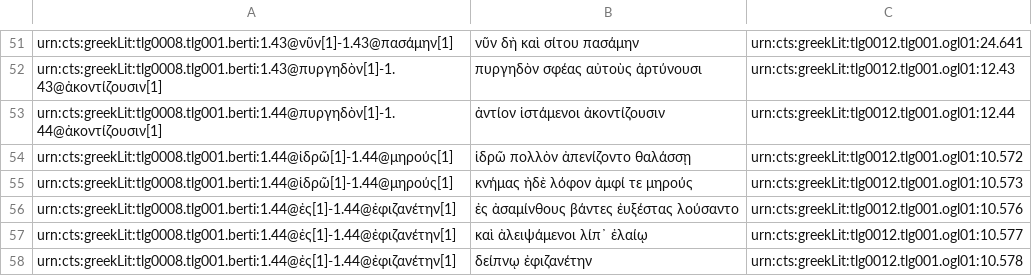
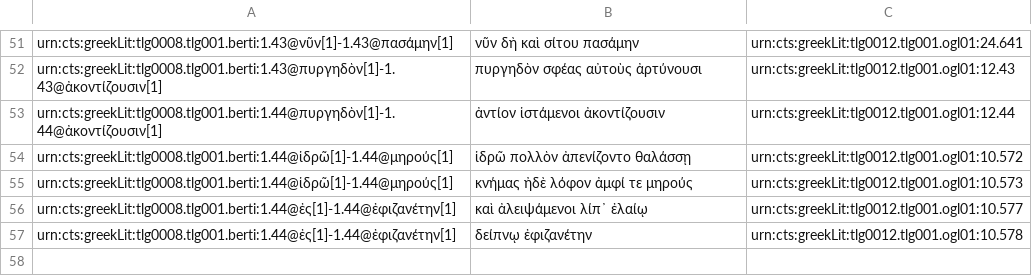
Before and after one commit to medaniel93/DigitalAthenaeus, a CSV file: homer/htr.csv, drawn as a sheet; only a part is shown, gaps mark what is left out; the diff names each change by its address in the sheet, - before the commit and + after, or states it on an @@ line.

Commit message:
Addition 5.21

```diff
--- a/homer/htr.csv
+++ b/homer/htr.csv
-row 56: urn:cts:greekLit:tlg0008.tlg001.berti:1.44@ἐς[1]-1.44@ἐφιζανέτην[1] | ἐς ἀσαμίνθους βάντες ἐυξέστας λούσαντο | urn:cts:greekLit:tlg0012.tlg001.ogl01:10.576
```
